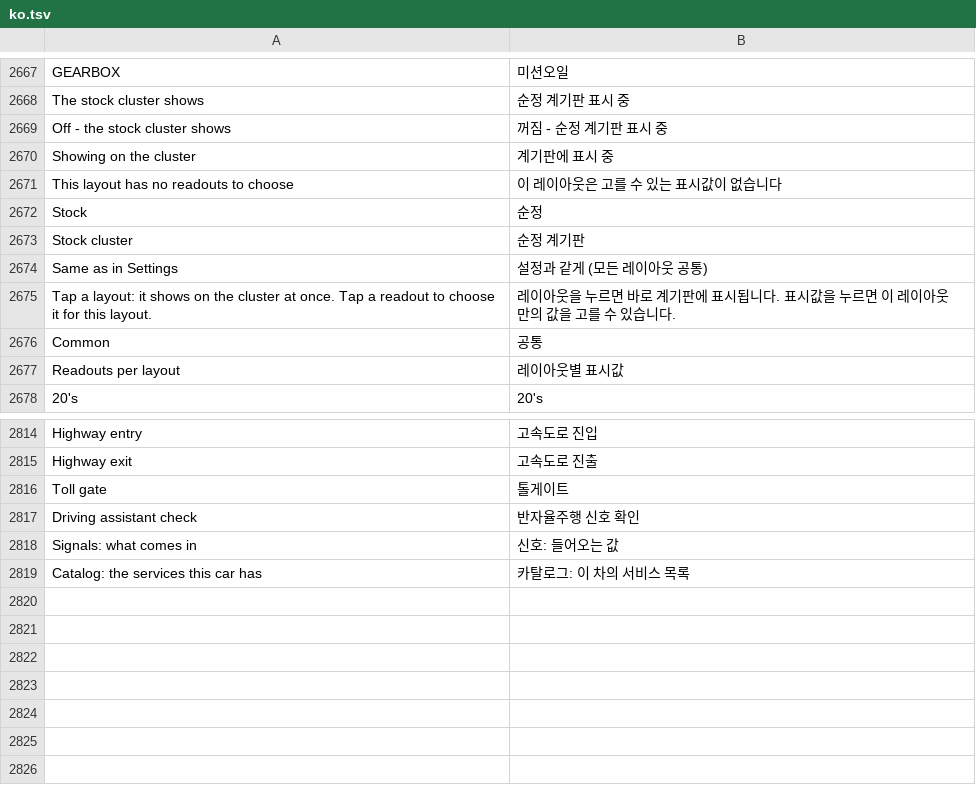
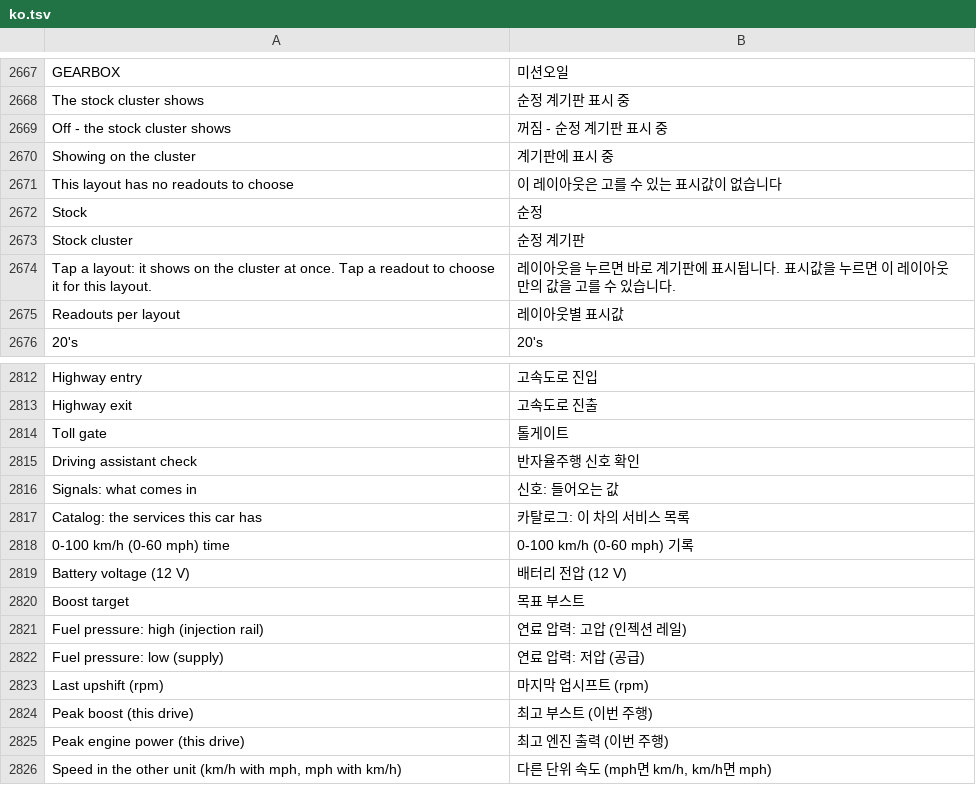
Before and after one commit to akakingj/myapp-cluster, a TSV file: kit/runtime/locales/ko.tsv, drawn as a sheet; only a part is shown, gaps mark what is left out; removed rows and columns are numbered as before the commit, all else as after; the diff names each change by its address in the sheet, - before the commit and + after, or states it on an @@ line.

```diff
--- a/kit/runtime/locales/ko.tsv
+++ b/kit/runtime/locales/ko.tsv
-row 2674: Same as in Settings | 설정과 같게 (모든 레이아웃 공통)
-row 2676: Common | 공통
+row 2818: 0-100 km/h (0-60 mph) time | 0-100 km/h (0-60 mph) 기록
+row 2819: Battery voltage (12 V) | 배터리 전압 (12 V)
+row 2820: Boost target | 목표 부스트
+row 2821: Fuel pressure: high (injection rail) | 연료 압력: 고압 (인젝션 레일)
+row 2822: Fuel pressure: low (supply) | 연료 압력: 저압 (공급)
+row 2823: Last upshift (rpm) | 마지막 업시프트 (rpm)
+row 2824: Peak boost (this drive) | 최고 부스트 (이번 주행)
+row 2825: Peak engine power (this drive) | 최고 엔진 출력 (이번 주행)
+row 2826: Speed in the other unit (km/h with mph, mph with km/h) | 다른 단위 속도 (mph면 km/h, km/h면 mph)
```
Also changed, not shown: 18 other files.
